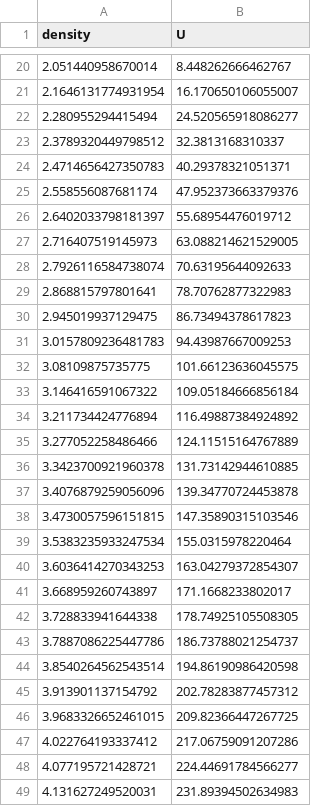
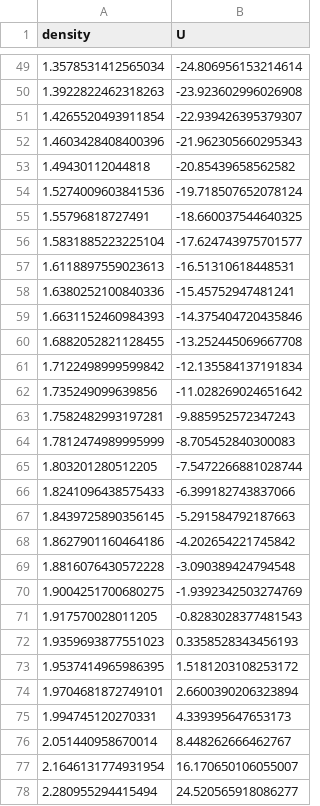
Before and after one commit to ajinno1124/Guleria2012, a CSV file: Fitting Parameters/Givendata/SNM3BF_upper.csv, drawn as a sheet; only a part is shown, gaps mark what is left out; the shorter side is filled out with more unchanged rows; the diff covers the shown part only; the diff names each change by its address in the sheet, - before the commit and + after, or states it on an @@ line.

```diff
--- a/Fitting Parameters/Givendata/SNM3BF_upper.csv
+++ b/Fitting Parameters/Givendata/SNM3BF_upper.csv
+row 49: 1.3578531412565034 | -24.806956153214614
+row 50: 1.3922822462318263 | -23.923602996026908
+row 51: 1.4265520493911854 | -22.939426395379307
+row 52: 1.4603428408400396 | -21.962305660295343
+row 53: 1.49430112044818 | -20.85439658562582
+row 54: 1.5274009603841536 | -19.718507652078124
+row 55: 1.55796818727491 | -18.660037544640325
+row 56: 1.5831885223225104 | -17.624743975701577
+row 57: 1.6118897559023613 | -16.51310618448531
+row 58: 1.6380252100840336 | -15.45752947481241
+row 59: 1.6631152460984393 | -14.375404720435846
+row 60: 1.6882052821128455 | -13.252445069667708
+row 61: 1.7122498999599842 | -12.135584137191834
+row 62: 1.735249099639856 | -11.028269024651642
+row 63: 1.7582482993197281 | -9.885952572347243
+row 64: 1.7812474989995999 | -8.705452840300083
+row 65: 1.803201280512205 | -7.5472266881028744
+row 66: 1.8241096438575433 | -6.399182743837066
+row 67: 1.8439725890356145 | -5.291584792187663
+row 68: 1.8627901160464186 | -4.202654221745842
+row 69: 1.8816076430572228 | -3.090389424794548
+row 70: 1.9004251700680275 | -1.9392342503274769
+row 71: 1.917570028011205 | -0.8283028377481543
+row 72: 1.9359693877551023 | 0.3358528343456193
+row 73: 1.9537414965986395 | 1.5181203108253172
+row 74: 1.9704681872749101 | 2.6600390206323894
+row 75: 1.994745120270331 | 4.339395647653173
```
Also changed, not shown: 47 added rows and 18 removed rows elsewhere in this file, Fitting Parameters/Givendata/SNM2BF_lower.csv, Fitting Parameters/Givendata/SNM2BF_upper.csv, 4 other files.
